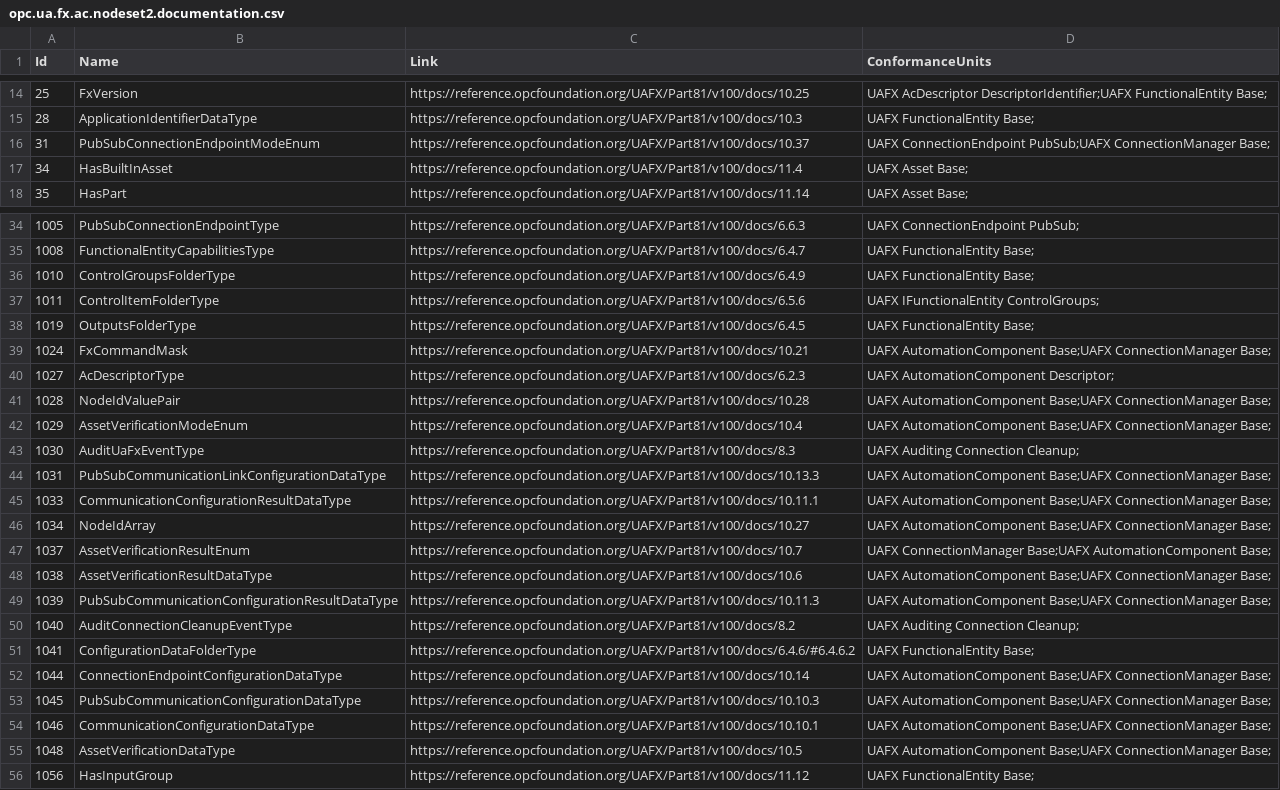
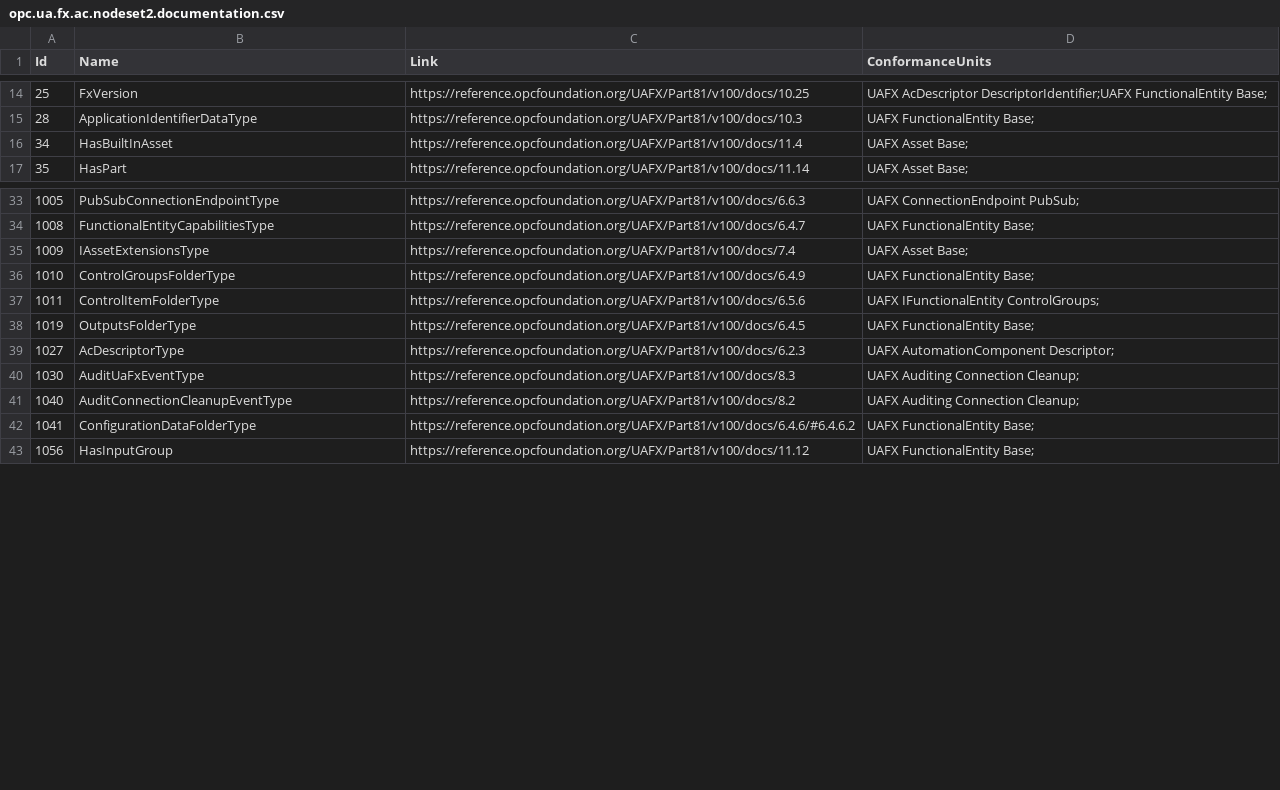
Before and after one commit to OPCFoundation/UA-Nodeset, a CSV file: UAFX/opc.ua.fx.ac.nodeset2.documentation.csv, drawn as a sheet; only a part is shown, gaps mark what is left out; removed rows and columns are numbered as before the commit, all else as after; the diff covers the shown part only; the diff names each change by its address in the sheet, - before the commit and + after, or states it on an @@ line.

Commit message:
UAFX-1.00.02-2024-02-02

```diff
--- a/UAFX/opc.ua.fx.ac.nodeset2.documentation.csv
+++ b/UAFX/opc.ua.fx.ac.nodeset2.documentation.csv
-row 16: 31 | PubSubConnectionEndpointModeEnum | https://reference.opcfoundation.org/UAFX/Part81/v100/docs/10.37 | UAFX ConnectionEndpoint PubSub;UAFX ConnectionManager Base;
+row 35: 1009 | IAssetExtensionsType | https://reference.opcfoundation.org/UAFX/Part81/v100/docs/7.4 | UAFX Asset Base;
-row 39: 1024 | FxCommandMask | https://reference.opcfoundation.org/UAFX/Part81/v100/docs/10.21 | UAFX AutomationComponent Base;UAFX ConnectionManager Base;
-row 41: 1028 | NodeIdValuePair | https://reference.opcfoundation.org/UAFX/Part81/v100/docs/10.28 | UAFX AutomationComponent Base;UAFX ConnectionManager Base;
-row 42: 1029 | AssetVerificationModeEnum | https://reference.opcfoundation.org/UAFX/Part81/v100/docs/10.4 | UAFX AutomationComponent Base;UAFX ConnectionManager Base;
-row 44: 1031 | PubSubCommunicationLinkConfigurationDataType | https://reference.opcfoundation.org/UAFX/Part81/v100/docs/10.13.3 | UAFX AutomationComponent Base;UAFX ConnectionManager Base;
-row 45: 1033 | CommunicationConfigurationResultDataType | https://reference.opcfoundation.org/UAFX/Part81/v100/docs/10.11.1 | UAFX AutomationComponent Base;UAFX ConnectionManager Base;
-row 46: 1034 | NodeIdArray | https://reference.opcfoundation.org/UAFX/Part81/v100/docs/10.27 | UAFX AutomationComponent Base;UAFX ConnectionManager Base;
-row 47: 1037 | AssetVerificationResultEnum | https://reference.opcfoundation.org/UAFX/Part81/v100/docs/10.7 | UAFX ConnectionManager Base;UAFX AutomationComponent Base;
-row 48: 1038 | AssetVerificationResultDataType | https://reference.opcfoundation.org/UAFX/Part81/v100/docs/10.6 | UAFX AutomationComponent Base;UAFX ConnectionManager Base;
-row 49: 1039 | PubSubCommunicationConfigurationResultDataType | https://reference.opcfoundation.org/UAFX/Part81/v100/docs/10.11.3 | UAFX AutomationComponent Base;UAFX ConnectionManager Base;
-row 52: 1044 | ConnectionEndpointConfigurationDataType | https://reference.opcfoundation.org/UAFX/Part81/v100/docs/10.14 | UAFX AutomationComponent Base;UAFX ConnectionManager Base;
-row 53: 1045 | PubSubCommunicationConfigurationDataType | https://reference.opcfoundation.org/UAFX/Part81/v100/docs/10.10.3 | UAFX AutomationComponent Base;UAFX ConnectionManager Base;
-row 54: 1046 | CommunicationConfigurationDataType | https://reference.opcfoundation.org/UAFX/Part81/v100/docs/10.10.1 | UAFX AutomationComponent Base;UAFX ConnectionManager Base;
-row 55: 1048 | AssetVerificationDataType | https://reference.opcfoundation.org/UAFX/Part81/v100/docs/10.5 | UAFX AutomationComponent Base;UAFX ConnectionManager Base;
```
Also changed, not shown: 11 removed rows elsewhere in this file, UAFX/opc.ua.fx.ac.nodeids.csv, UAFX/opc.ua.fx.cm.nodeset2.documentation.csv, 18 other files.
